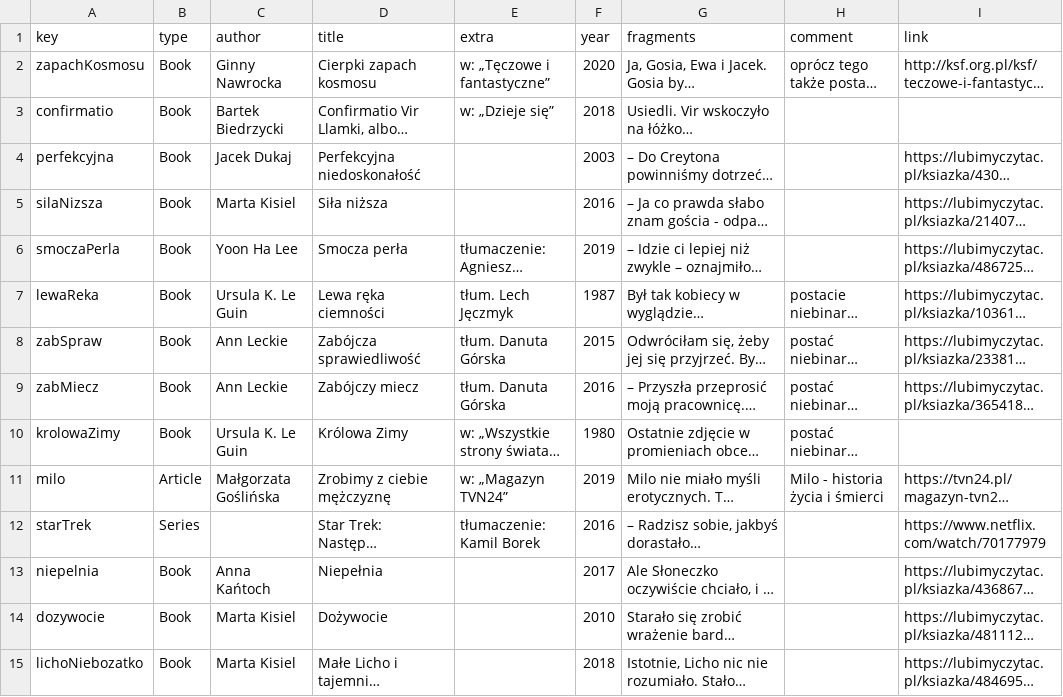
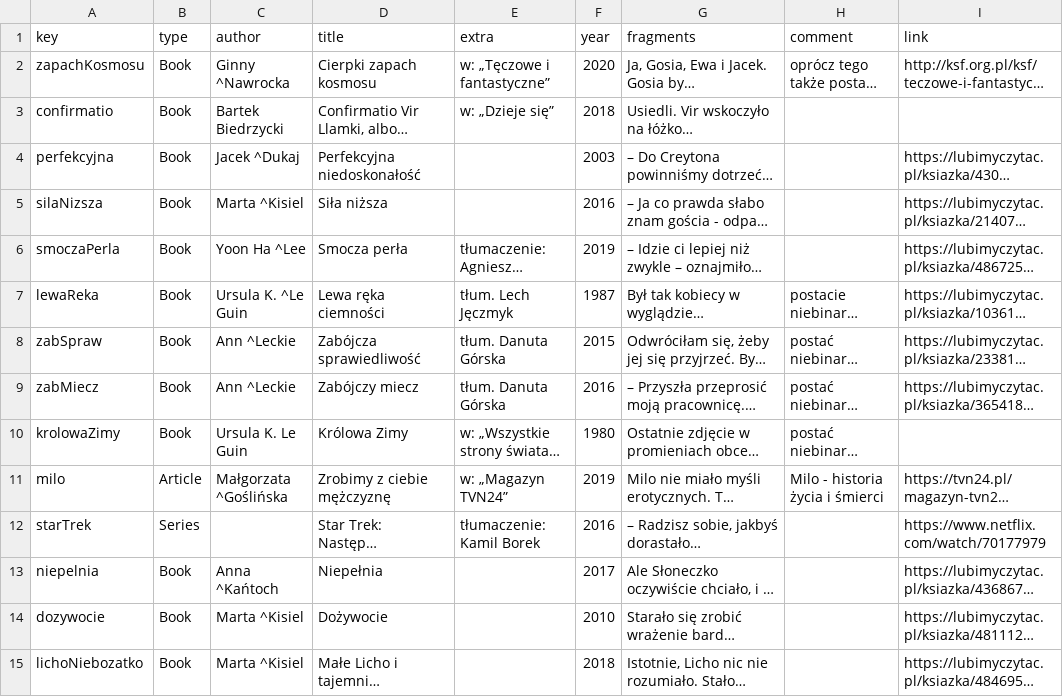
Before and after one commit to zlomenina/zajmena, a TSV file: locale/pl/sources/sources.tsv, drawn as a sheet; only a part is shown; long unchanged cells end in …; the diff covers the shown part only; the diff names each change by its address in the sheet, - before the commit and + after, or states it on an @@ line.

Commit message:
#91 [sources] autosorting of sources

```diff
--- a/locale/pl/sources/sources.tsv
+++ b/locale/pl/sources/sources.tsv
-C2 (author): Ginny Nawrocka
+C2 (author): Ginny ^Nawrocka
-C4 (author): Jacek Dukaj
+C4 (author): Jacek ^Dukaj
-C5 (author): Marta Kisiel
+C5 (author): Marta ^Kisiel
-C6 (author): Yoon Ha Lee
+C6 (author): Yoon Ha ^Lee
-C7 (author): Ursula K. Le Guin
+C7 (author): Ursula K. ^Le Guin
-C8:C9 (author): Ann Leckie
+C8:C9 (author): Ann ^Leckie
-C11 (author): Małgorzata Goślińska
+C11 (author): Małgorzata ^Goślińska
-C13 (author): Anna Kańtoch
+C13 (author): Anna ^Kańtoch
-C14:C15 (author): Marta Kisiel
+C14:C15 (author): Marta ^Kisiel
```
Also changed, not shown: 53 edited cells elsewhere in this file, 6 other files.
